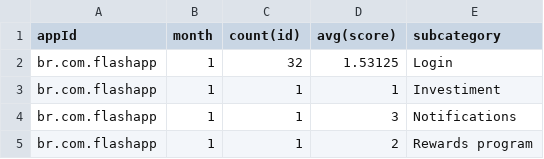
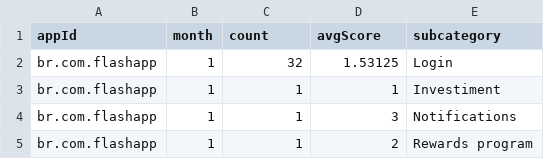
Before and after one commit to jefferson-rankmyapp/satistaction_radar, a CSV file: data/apps_concorrentes_VR.csv (was data/apps_concorrentes.csv), drawn as a sheet; only a part is shown.

```diff
--- a/data/apps_concorrentes.csv
+++ b/data/apps_concorrentes_VR.csv
@@ -1,2 +1,2 @@
-appId,month,count(id),avg(score),subcategory
+appId,month,count,avgScore,subcategory
 br.com.flashapp,1,32,1.53125,Login
```
Also changed, not shown: 6 other files.
